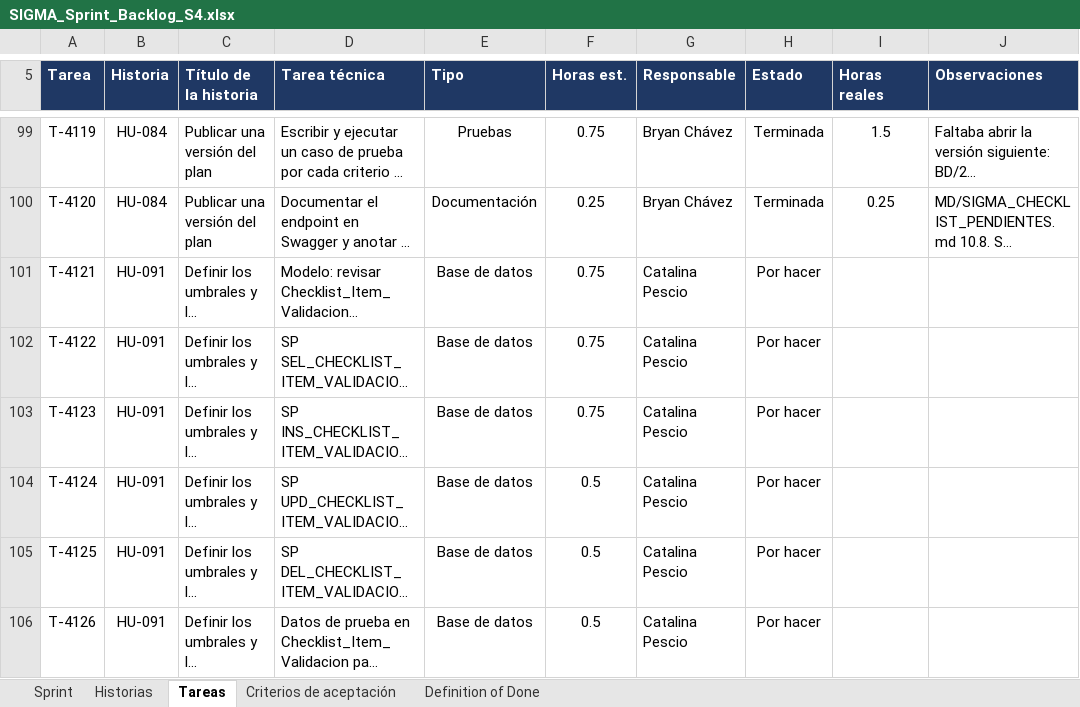
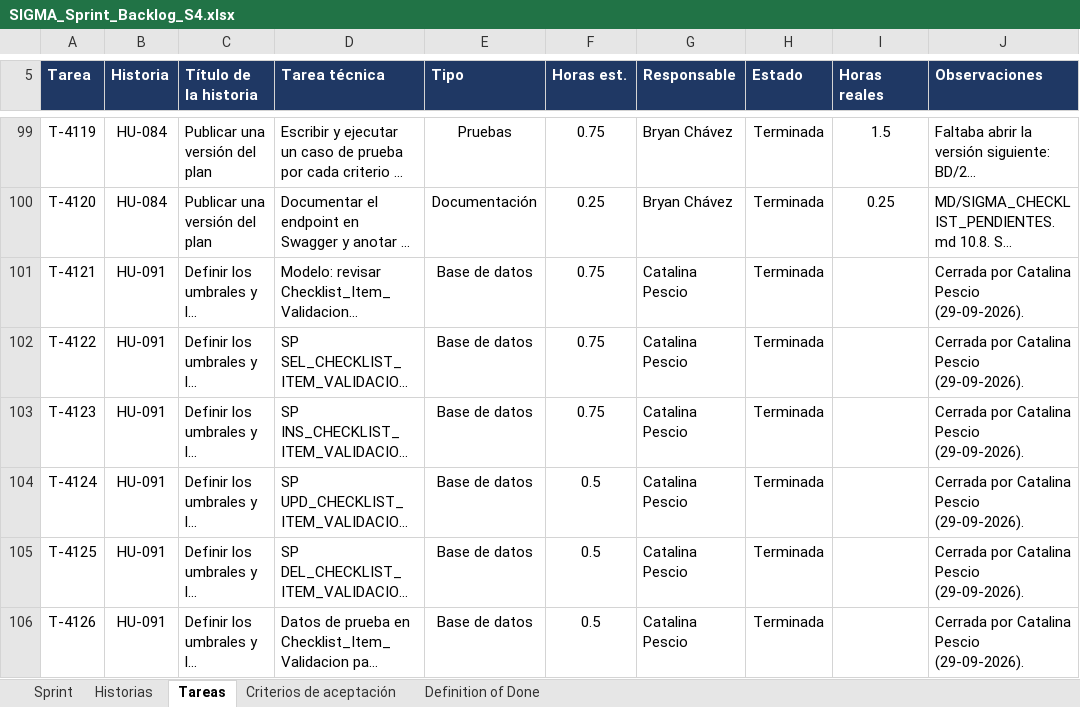
Before and after one commit to CodigoCreativoCL/SIGMA, an Excel workbook: Fase 2/Sprint Backlogs/SIGMA_Sprint_Backlog_S4.xlsx, sheet Tareas, drawn as a sheet; only a part is shown, gaps mark what is left out; long unchanged cells end in …; values as stored, in another font and other column widths than the file's, no borders; conditional formats not drawn; the diff covers the shown part only; the diff names each change by its address in the sheet, - before the commit and + after, or states it on an @@ line.

```diff
--- a/Fase 2/Sprint Backlogs/SIGMA_Sprint_Backlog_S4.xlsx (sheet Tareas)
+++ b/Fase 2/Sprint Backlogs/SIGMA_Sprint_Backlog_S4.xlsx (sheet Tareas)
-H101:H106 (Estado): Por hacer
+H101:H106 (Estado): Terminada
-J101:J106 (Observaciones): (empty)
+J101:J106 (Observaciones): Cerrada por Catalina Pescio (29-09-2026).
```
Also changed, not shown: 12 edited cells elsewhere in this sheet, sheet Historias, 10 other files.
